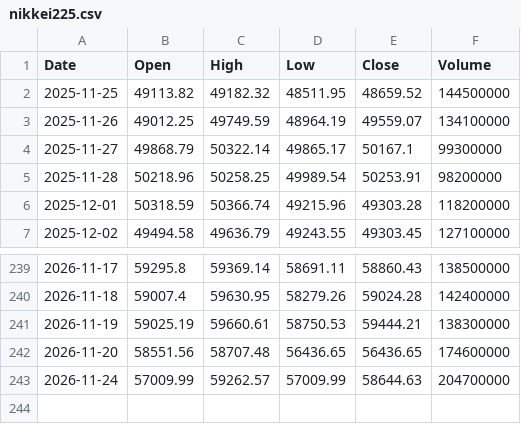
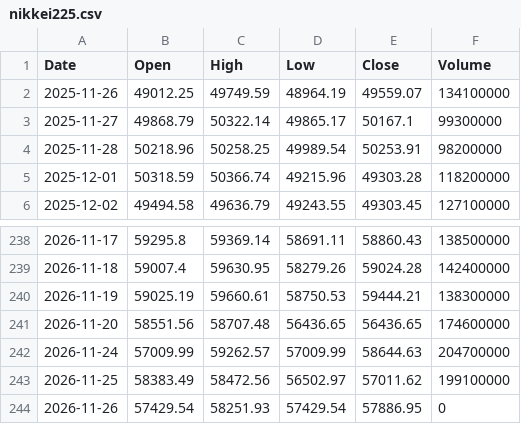
Before and after one commit to konikoni724/stock-data, a CSV file: data/market/nikkei225.csv, drawn as a sheet; only a part is shown, gaps mark what is left out.

```diff
--- a/data/market/nikkei225.csv
+++ b/data/market/nikkei225.csv
@@ -1,3 +1,2 @@
 Date,Open,High,Low,Close,Volume
-2025-11-25,49113.82,49182.32,48511.95,48659.52,144500000
 2025-11-26,49012.25,49749.59,48964.19,49559.07,134100000
@@ -243 +242,3 @@ Date,Open,High,Low,Close,Volume
 2026-11-24,57009.99,59262.57,57009.99,58644.63,204700000
+2026-11-25,58383.49,58472.56,56502.97,57011.62,199100000
+2026-11-26,57429.54,58251.93,57429.54,57886.95,0
```
Also changed, not shown: data/daily/4755.csv, data/daily/5706.csv, 16 other files.
